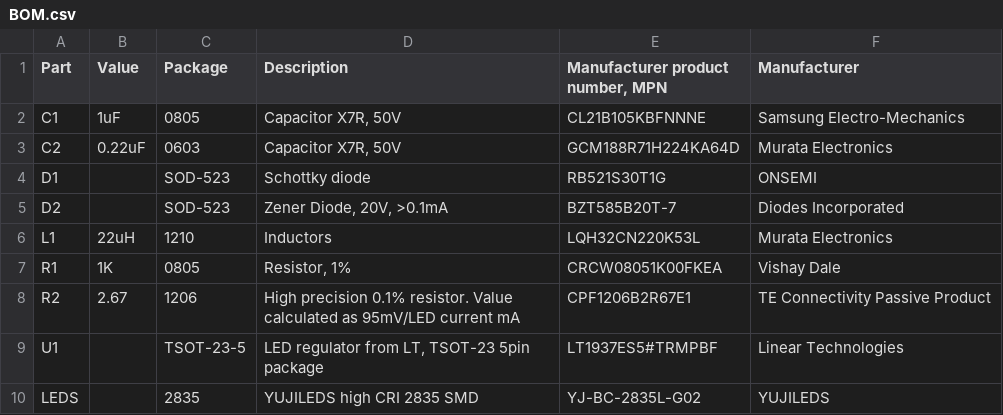
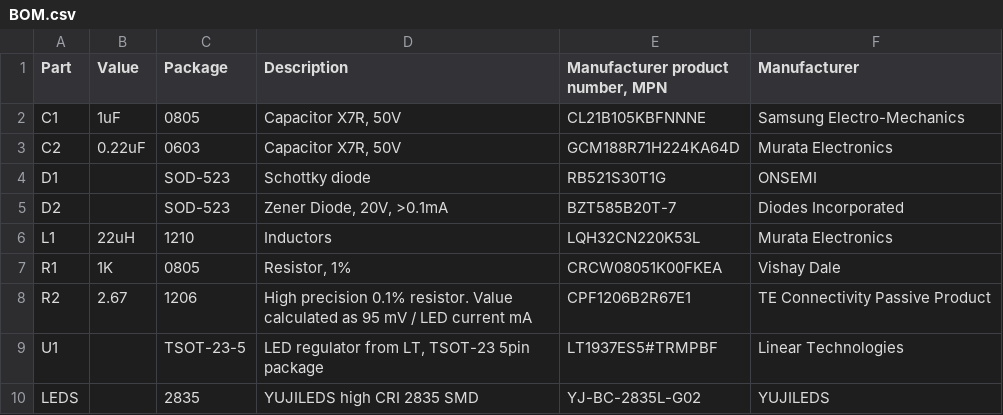
Before and after one commit to Alexey-Danilchenko/Kodak-DCS-Tools, a CSV file: Hardware/ProBack_LED_backlight/BOM.csv, drawn as a sheet.

Commit message:
Update BOM.csv

```diff
--- a/Hardware/ProBack_LED_backlight/BOM.csv
+++ b/Hardware/ProBack_LED_backlight/BOM.csv
@@ -7,3 +7,3 @@ L1,22uH,1210,Inductors,LQH32CN220K53L,Murata Electronics
 R1,1K,0805,"Resistor, 1%",CRCW08051K00FKEA,Vishay Dale
-R2,2.67,1206,High precision 0.1% resistor. Value calculated as 95mV/LED current mA,CPF1206B2R67E1,TE Connectivity Passive Product
+R2,2.67,1206,High precision 0.1% resistor. Value calculated as 95 mV / LED current mA,CPF1206B2R67E1,TE Connectivity Passive Product
 U1,,TSOT-23-5,"LED regulator from LT, TSOT-23 5pin package",LT1937ES5#TRMPBF,Linear Technologies
```
